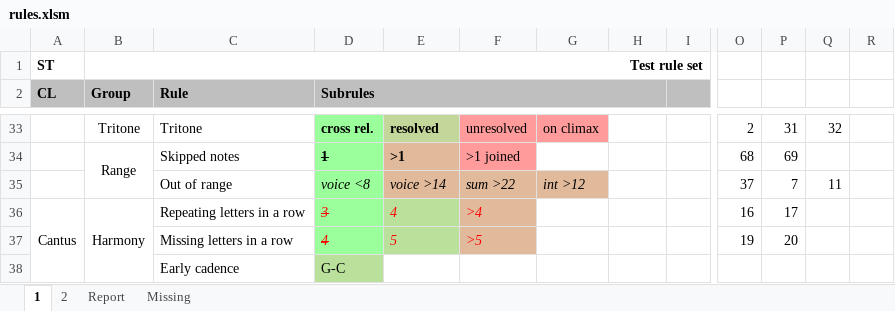
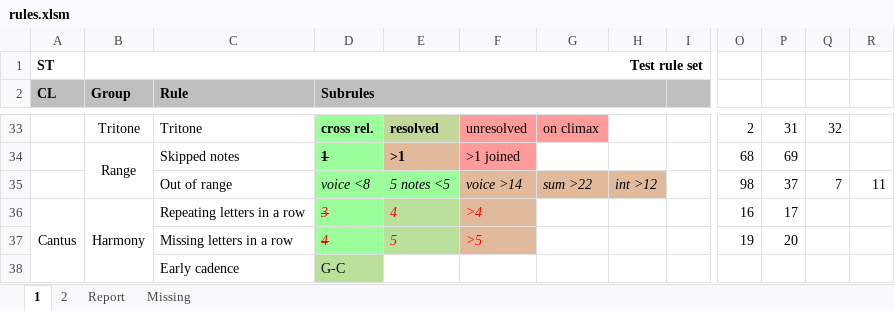
Before and after one commit to rualark/MGen, an Excel workbook: MGen/configs/GenCF1/include/rules.xlsm, sheet 1, drawn as a sheet; only a part is shown, gaps mark what is left out; values as stored, in another font and other column widths than the file's, no borders; charts and pictures not drawn; the diff names each change by its address in the sheet, - before the commit and + after, or states it on an @@ line.

```diff
--- a/MGen/configs/GenCF1/include/rules.xlsm (sheet 1)
+++ b/MGen/configs/GenCF1/include/rules.xlsm (sheet 1)
-E35: voice >14
+E35: 5 notes <5
-E35 fill: #E1B99B
+E35 fill: #9BFF9B
-F35: sum >22
+F35: voice >14
-G35: int >12
+G35: sum >22
-H35: (empty)
+H35: int >12
-H35 fill: none
+H35 fill: #E1B99B
-O35: 37
+O35: 98
-P35: 7
+P35: 37
-Q35: 11
+Q35: 7
-R35: (empty)
+R35: 11
```
Also changed, not shown: sheet 2, sheet Missing, 5 other files.
